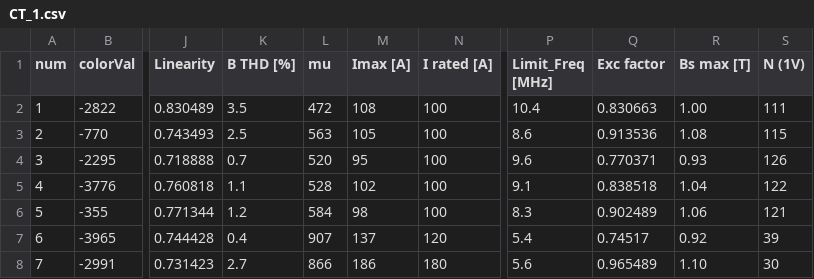
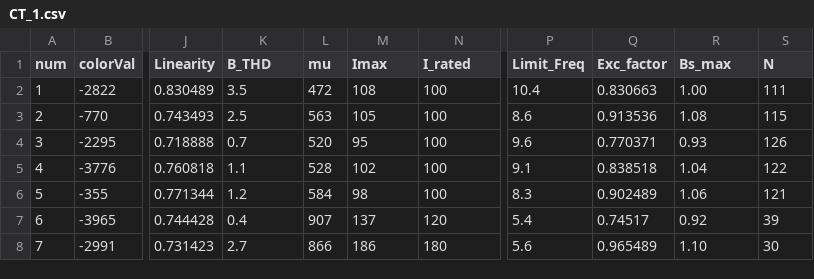
Before and after one commit to effistvan/data, a CSV file: CT_1.csv, drawn as a sheet; only a part is shown, gaps mark what is left out; the diff names each change by its address in the sheet, - before the commit and + after, or states it on an @@ line.

Commit message:
Add files via upload

```diff
--- a/CT_1.csv
+++ b/CT_1.csv
-K1: B THD [%]
+K1: B_THD
-M1: Imax [A]
+M1: Imax
-N1: I rated [A]
+N1: I_rated
-P1: Limit_Freq [MHz]
+P1: Limit_Freq
-Q1: Exc factor
+Q1: Exc_factor
-R1: Bs max [T]
+R1: Bs_max
-S1: N (1V)
+S1: N
```
